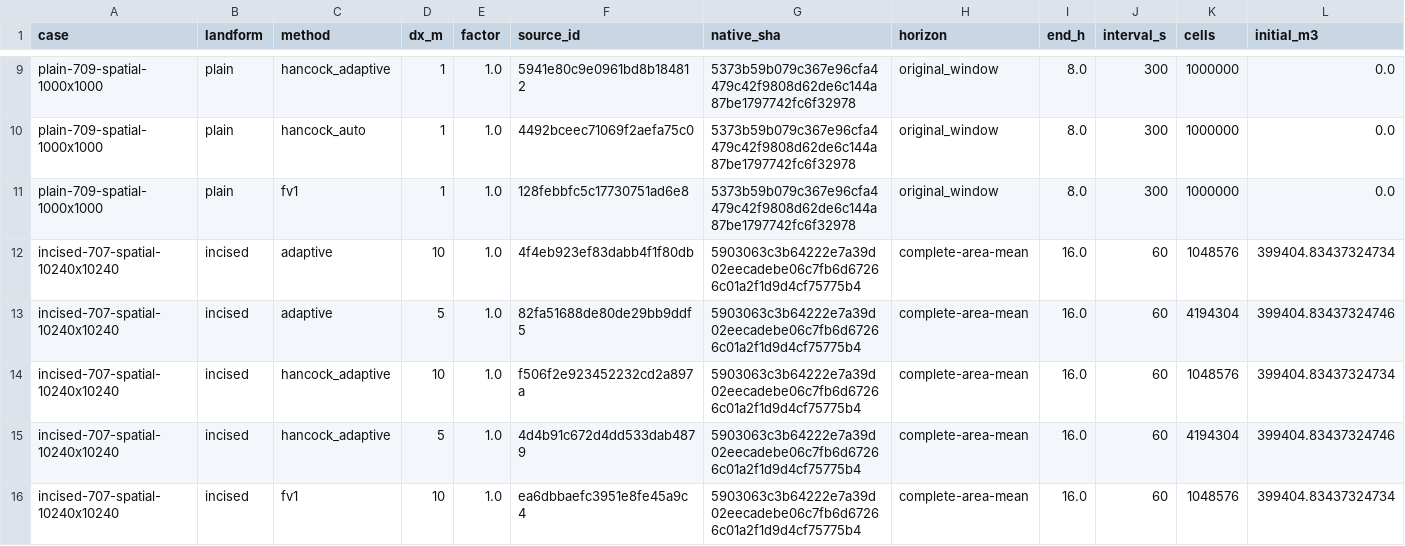
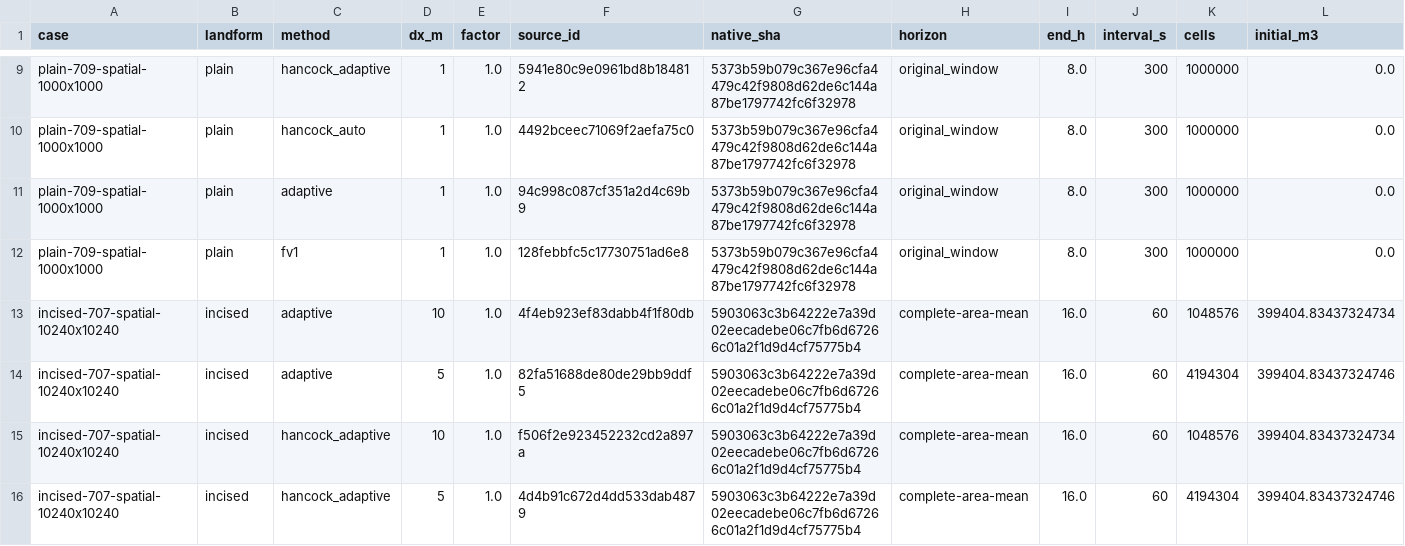
Before and after one commit to Lincoln-Environmental/floodwarp, a CSV file: research/floodwarp_methods_paper/fidelity/native_results/measured_windows.csv, drawn as a sheet; only a part is shown, gaps mark what is left out; the shorter side is filled out with more unchanged rows; rows hold the shown columns only; the diff names each change by its address in the sheet, - before the commit and + after, or states it on an @@ line.

```diff
--- a/research/floodwarp_methods_paper/fidelity/native_results/measured_windows.csv
+++ b/research/floodwarp_methods_paper/fidelity/native_results/measured_windows.csv
+row 11: plain-709-spatial-1000x1000 | plain | adaptive | 1 | 1.0 | 94c998c087cf351a2d4c69b9 | 5373b59b079c367e96cfa4479c42f9808d62de6c144a87be1797742fc6f32978 | original_window | 8.0 | 300 | 1000000 | 0.0
```
Also changed, not shown: 13 other files.
